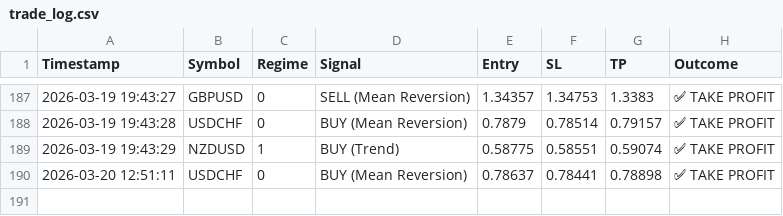
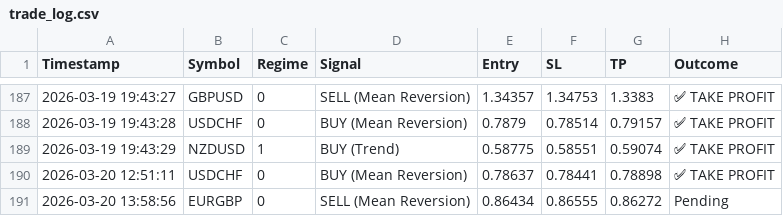
Before and after one commit to ykclassic/Delphi-Oracle, a CSV file: logs/trade_log.csv, drawn as a sheet; only a part is shown, gaps mark what is left out.

Commit message:
📊 Update: Performance Logs [skip ci]

```diff
--- a/logs/trade_log.csv
+++ b/logs/trade_log.csv
@@ -190 +190,2 @@ Timestamp,Symbol,Regime,Signal,Entry,SL,TP,Outcome
 2026-03-20 12:51:11,USDCHF,0,BUY (Mean Reversion),0.78637,0.78441,0.78898,✅ TAKE PROFIT
+2026-03-20 13:58:56,EURGBP,0,SELL (Mean Reversion),0.86434,0.86555,0.86272,Pending
```
